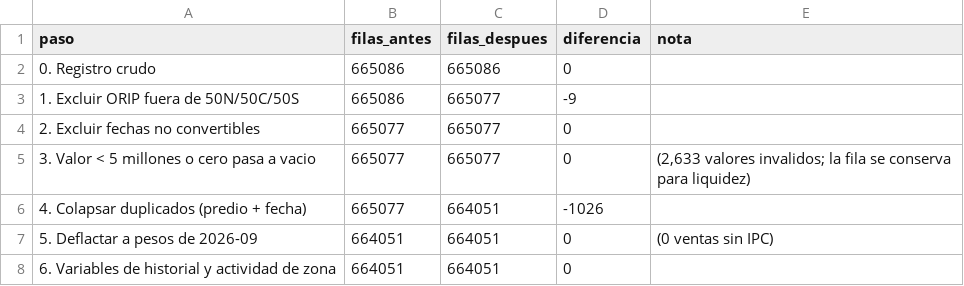
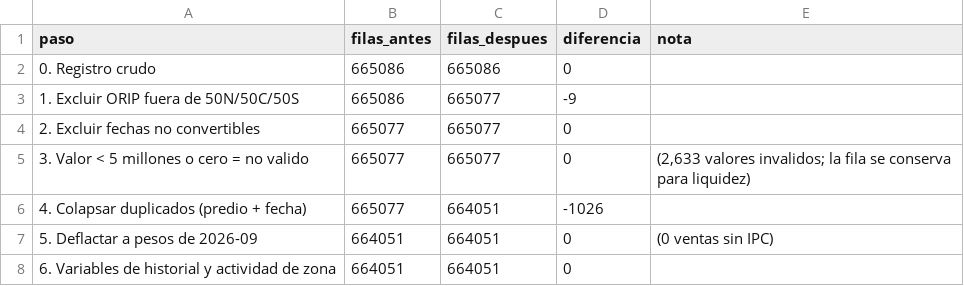
Before and after one commit to NataliaVindrola/grupo20-anteproyecto, a CSV file: reports/limpieza_resumen.csv, drawn as a sheet.

```diff
--- a/reports/limpieza_resumen.csv
+++ b/reports/limpieza_resumen.csv
@@ -4,3 +4,3 @@ paso,filas_antes,filas_despues,diferencia,nota
 2. Excluir fechas no convertibles,665077,665077,0,
-3. Valor < 5 millones o cero pasa a vacio,665077,665077,0,"(2,633 valores invalidos; la fila se conserva para liquidez)"
+3. Valor < 5 millones o cero = no valido,665077,665077,0,"(2,633 valores invalidos; la fila se conserva para liquidez)"
 4. Colapsar duplicados (predio + fecha),665077,664051,-1026,
```
Also changed, not shown: 3 other files.
